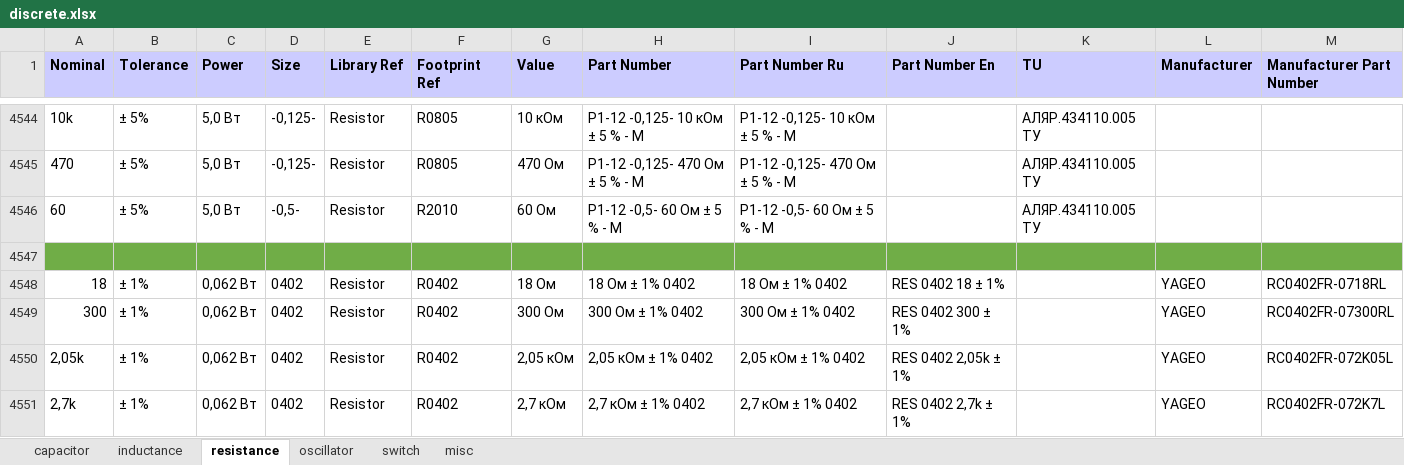
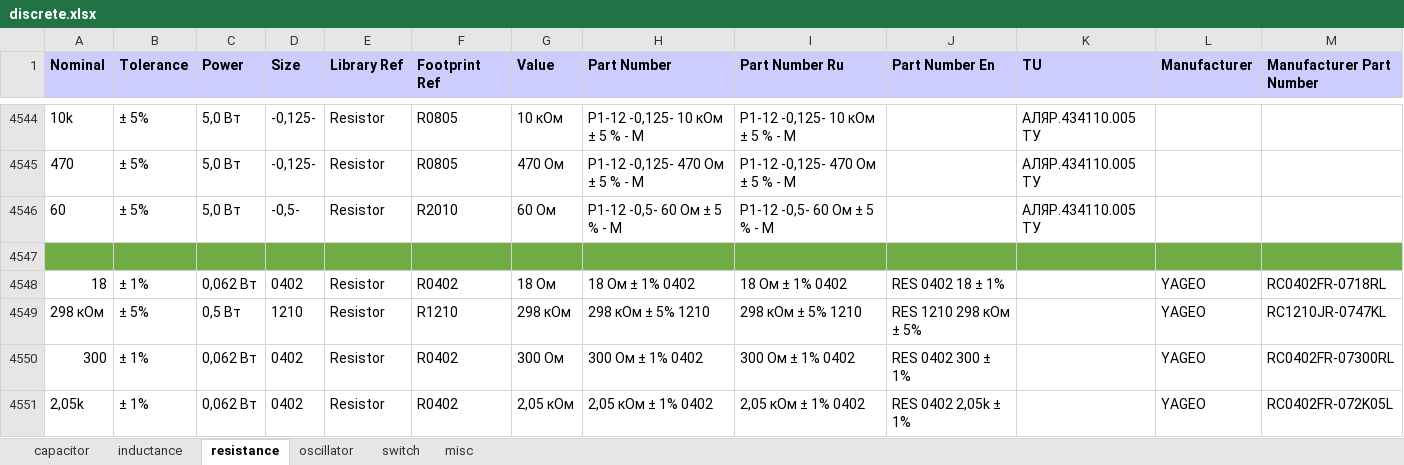
Before and after one commit to garou-g/elem_altium_db2, an Excel workbook: library/discrete.xlsx, sheet resistance, drawn as a sheet; only a part is shown, gaps mark what is left out; the shorter side is filled out with more unchanged rows; values as stored, in another font and other column widths than the file's, no borders; the diff names each change by its address in the sheet, - before the commit and + after, or states it on an @@ line.

```diff
--- a/library/discrete.xlsx (sheet resistance)
+++ b/library/discrete.xlsx (sheet resistance)
+row 4549: 298 кОм | ± 5% | 0,5 Вт | 1210 | Resistor | R1210 | 298 кОм | 298 кОм ± 5% 1210 | 298 кОм ± 5% 1210 | RES 1210 298 кОм ± 5% |  | YAGEO | RC1210JR-0747KL
```
Also changed, not shown: sheet capacitor, formulas that keep their value.
